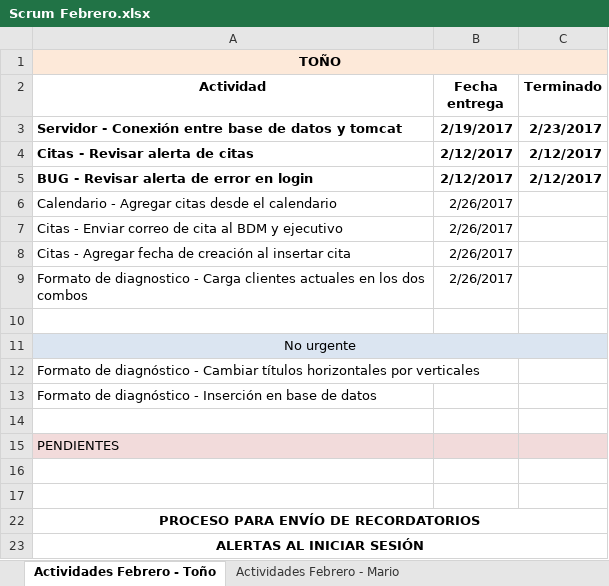
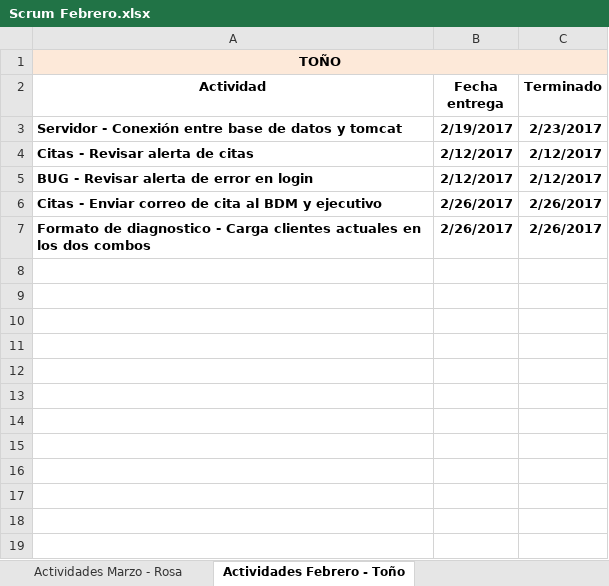
Before and after one commit to toniosoto26/CRM-Socia, an Excel workbook: Scrum Febrero.xlsx, sheet Actividades Febrero - Toño, drawn as a sheet; values as stored, in another font and other column widths than the file's, no borders; removed rows and columns are numbered as before the commit, all else as after; the diff names each change by its address in the sheet, - before the commit and + after, or states it on an @@ line.

Commit message:
Actividades actualizadas, modificar correo estático en cotización, transacciones en mayúsculas

```diff
--- a/Scrum Febrero.xlsx (sheet Actividades Febrero - Toño)
+++ b/Scrum Febrero.xlsx (sheet Actividades Febrero - Toño)
+sheet tab: Actividades Marzo - Rosa
-row 6: Calendario - Agregar citas desde el calendario | 2/26/2017
-A6:B6 bold: off
+A6:B6 bold: on
-C6 (Terminado): (empty)
+C6 (Terminado): 2/26/2017
-row 8: Citas - Agregar fecha de creación al insertar cita | 2/26/2017
-A7:B7 bold: off
+A7:B7 bold: on
-C7 (Terminado): (empty)
+C7 (Terminado): 2/26/2017
-row 10: (empty)
-row 11: No urgente
-row 12: Formato de diagnóstico - Cambiar títulos horizontales por verticales
-row 13: Formato de diagnóstico - Inserción en base de datos
-row 14: (empty)
-row 15: PENDIENTES
-row 16: (empty)
-row 17: (empty)
-row 22: PROCESO PARA ENVÍO DE RECORDATORIOS
-row 23: ALERTAS AL INICIAR SESIÓN
```
Also changed, not shown: sheet Actividades Febrero - Rosa, sheet Actividades Febrero - Mario, other sheet tabs, 4 other files.
